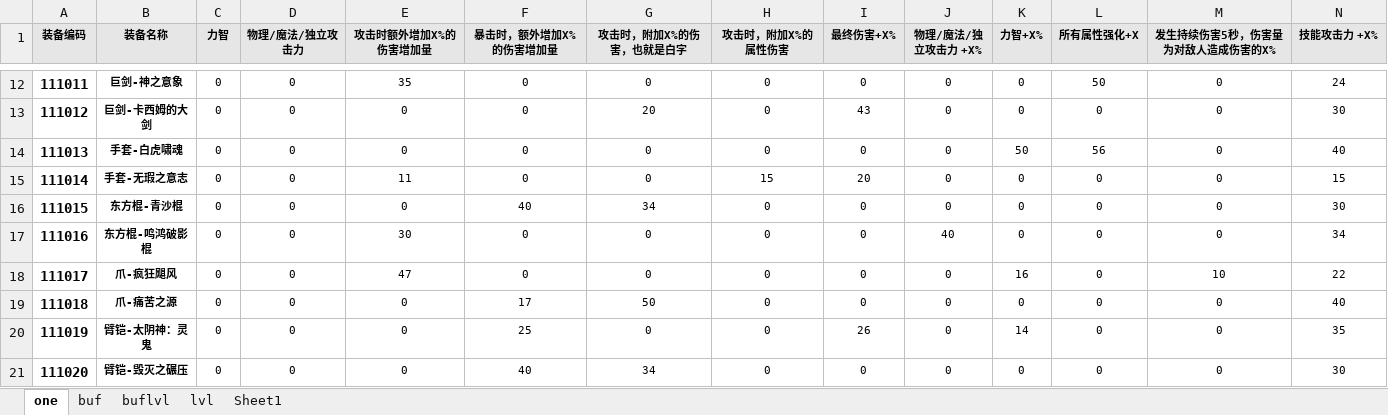
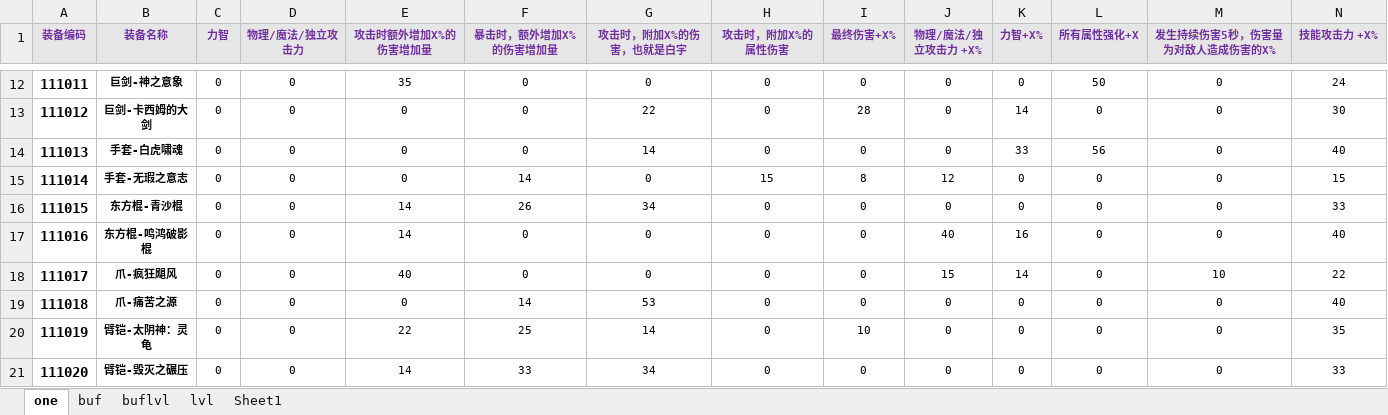
Before and after one commit to fzls/dnf_calc, an Excel workbook: DATA.xlsx, sheet one, drawn as a sheet; only a part is shown, gaps mark what is left out; values as stored, in another font and other column widths than the file's, no borders; conditional formats and table styles not drawn; the diff covers the shown part only; the diff names each change by its address in the sheet, - before the commit and + after, or states it on an @@ line.

```diff
--- a/DATA.xlsx (sheet one)
+++ b/DATA.xlsx (sheet one)
-A1:N1 text colour: black
+A1:N1 text colour: #7030A0
-G13 (攻击时，附加X%的伤害，也就是白字): 20
+G13 (攻击时，附加X%的伤害，也就是白字): 22
-I13 (最终伤害+X%): 43
+I13 (最终伤害+X%): 28
-K13 (力智+X%): 0
+K13 (力智+X%): 14
-G14 (攻击时，附加X%的伤害，也就是白字): 0
+G14 (攻击时，附加X%的伤害，也就是白字): 14
-K14 (力智+X%): 50
+K14 (力智+X%): 33
-E15 (攻击时额外增加X%的伤害增加量): 11
+E15 (攻击时额外增加X%的伤害增加量): 0
-F15 (暴击时，额外增加X%的伤害增加量): 0
+F15 (暴击时，额外增加X%的伤害增加量): 14
-I15 (最终伤害+X%): 20
+I15 (最终伤害+X%): 8
-J15 (物理/魔法/独立攻击力 +X%): 0
+J15 (物理/魔法/独立攻击力 +X%): 12
-E16 (攻击时额外增加X%的伤害增加量): 0
+E16 (攻击时额外增加X%的伤害增加量): 14
-F16 (暴击时，额外增加X%的伤害增加量): 40
+F16 (暴击时，额外增加X%的伤害增加量): 26
-N16 (技能攻击力 +X%): 30
+N16 (技能攻击力 +X%): 33
-E17 (攻击时额外增加X%的伤害增加量): 30
+E17 (攻击时额外增加X%的伤害增加量): 14
-K17 (力智+X%): 0
+K17 (力智+X%): 16
-N17 (技能攻击力 +X%): 34
+N17 (技能攻击力 +X%): 40
-E18 (攻击时额外增加X%的伤害增加量): 47
+E18 (攻击时额外增加X%的伤害增加量): 40
-J18 (物理/魔法/独立攻击力 +X%): 0
+J18 (物理/魔法/独立攻击力 +X%): 15
-K18 (力智+X%): 16
+K18 (力智+X%): 14
-F19 (暴击时，额外增加X%的伤害增加量): 17
+F19 (暴击时，额外增加X%的伤害增加量): 14
-G19 (攻击时，附加X%的伤害，也就是白字): 50
+G19 (攻击时，附加X%的伤害，也就是白字): 53
-B20 (装备名称): 臂铠-太阴神：灵鬼
+B20 (装备名称): 臂铠-太阴神：灵龟
-E20 (攻击时额外增加X%的伤害增加量): 0
+E20 (攻击时额外增加X%的伤害增加量): 22
-G20 (攻击时，附加X%的伤害，也就是白字): 0
+G20 (攻击时，附加X%的伤害，也就是白字): 14
-I20 (最终伤害+X%): 26
+I20 (最终伤害+X%): 10
-K20 (力智+X%): 14
+K20 (力智+X%): 0
-E21 (攻击时额外增加X%的伤害增加量): 0
+E21 (攻击时额外增加X%的伤害增加量): 14
-F21 (暴击时，额外增加X%的伤害增加量): 40
+F21 (暴击时，额外增加X%的伤害增加量): 33
-N21 (技能攻击力 +X%): 30
+N21 (技能攻击力 +X%): 33
```
Also changed, not shown: 216 edited cells and cell formats elsewhere in this sheet.
